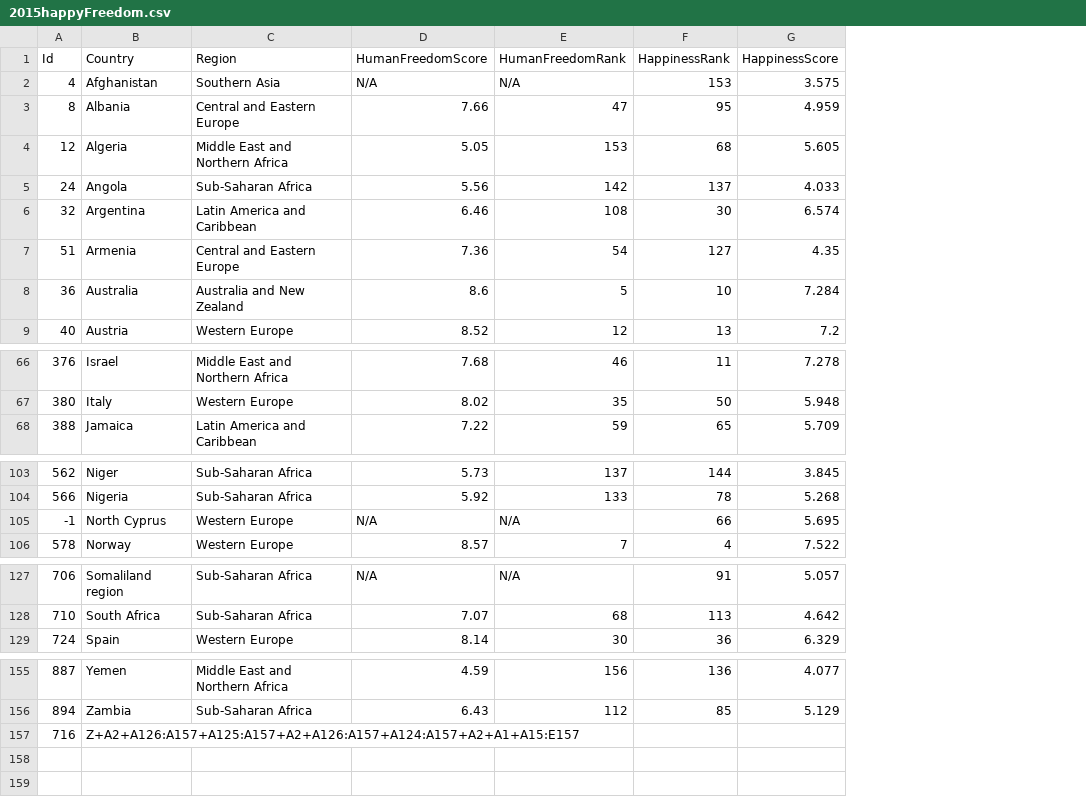
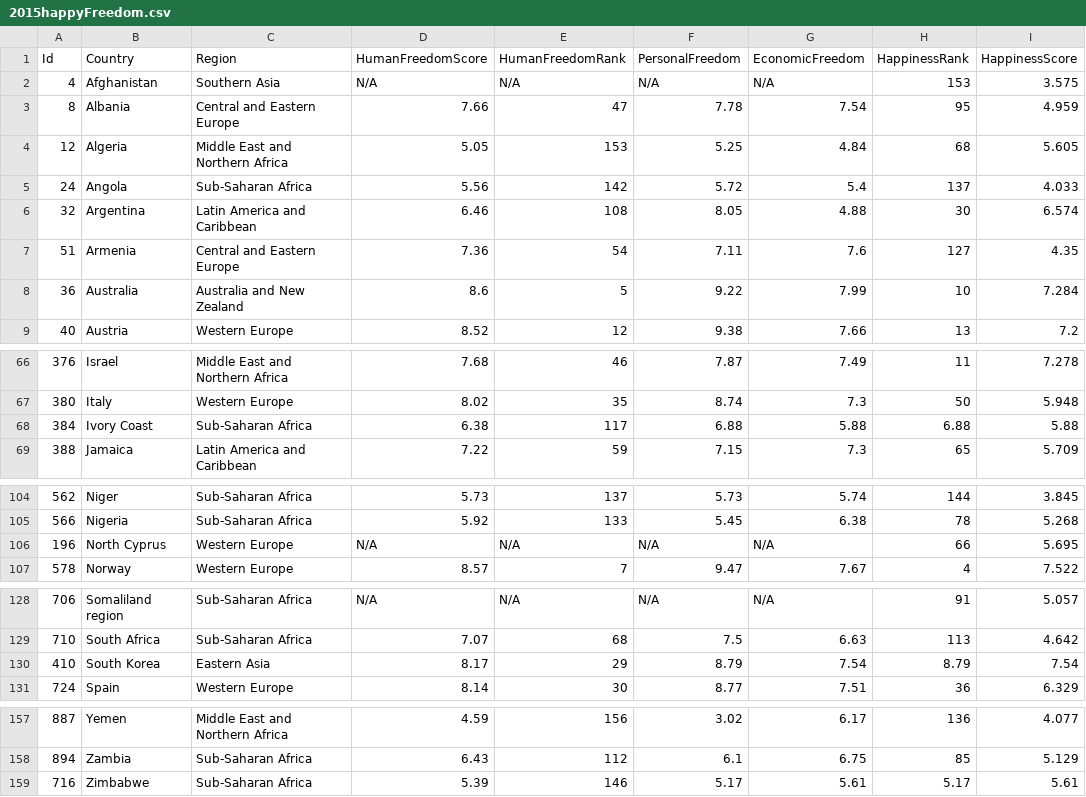
Before and after one commit to yezzng/happiness_freedom, a CSV file: data/2015happyFreedom.csv, drawn as a sheet; only a part is shown, gaps mark what is left out; addresses are those after the commit; the diff names each change by its address in the sheet, - before the commit and + after, or states it on an @@ line.

Commit message:
updated data with id

```diff
--- a/data/2015happyFreedom.csv
+++ b/data/2015happyFreedom.csv
+column F (PersonalFreedom), rows 2-9: N/A | 7.78 | 5.25 | 5.72 | 8.05 | 7.11 | 9.22 | 9.38; rows 66-67: 7.87 | 8.74; row 69: 7.15; rows 104-107: 5.73 | 5.45 | N/A | 9.47; rows 128-129: N/A | 7.5; row 131: 8.77; rows 157-159: 3.02 | 6.1 | 5.17
+column G (EconomicFreedom), rows 2-9: N/A | 7.54 | 4.84 | 5.4 | 4.88 | 7.6 | 7.99 | 7.66; rows 66-67: 7.49 | 7.3; row 69: 7.3; rows 104-107: 5.74 | 6.38 | N/A | 7.67; rows 128-129: N/A | 6.63; row 131: 7.51; rows 157-159: 6.17 | 6.75 | 5.61
+row 68: 384 | Ivory Coast | Sub-Saharan Africa | 6.38 | 117 | 6.88 | 5.88 | 6.88 | 5.88
-A106 (Id): -1
+A106 (Id): 196
+row 130: 410 | South Korea | Eastern Asia | 8.17 | 29 | 8.79 | 7.54 | 8.79 | 7.54
-B159 (Country): Z+A2+A126:A157+A125:A157+A2+A126:A157+A124:A157+A2+A1+A15:E157
+B159 (Country): Zimbabwe
-C159 (Region): (empty)
+C159 (Region): Sub-Saharan Africa
-D159 (HumanFreedomScore): (empty)
+D159 (HumanFreedomScore): 5.39
-E159 (HumanFreedomRank): (empty)
+E159 (HumanFreedomRank): 146
-H159 (HappinessRank): (empty)
+H159 (HappinessRank): 5.17
-I159 (HappinessScore): (empty)
+I159 (HappinessScore): 5.61
```
Also changed, not shown: 1 other file.
